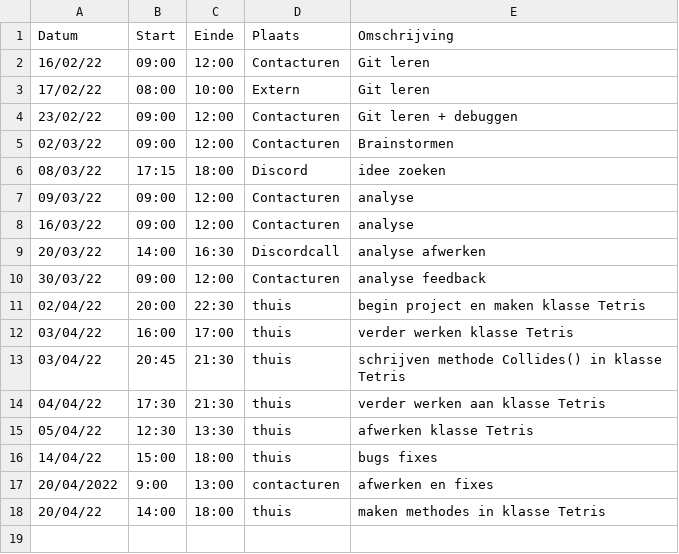
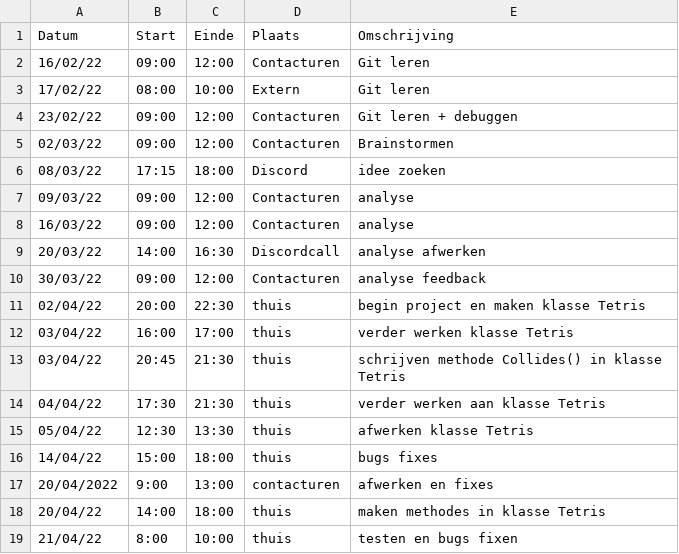
Before and after one commit to matissecallewaert/ai-tetris, a CSV file: logboeken/CallewaertMatisse.csv, drawn as a sheet; the diff names each change by its address in the sheet, - before the commit and + after, or states it on an @@ line.

Commit message:
bugs fixen

```diff
--- a/logboeken/CallewaertMatisse.csv
+++ b/logboeken/CallewaertMatisse.csv
+row 19: 21/04/22 | 8:00 | 10:00 | thuis | testen en bugs fixen
```
Also changed, not shown: 2 other files.
